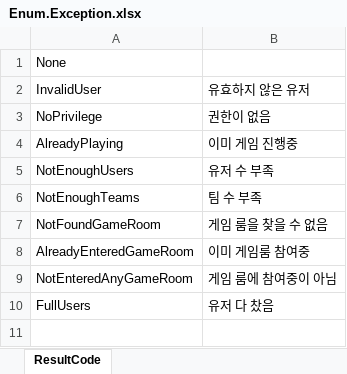
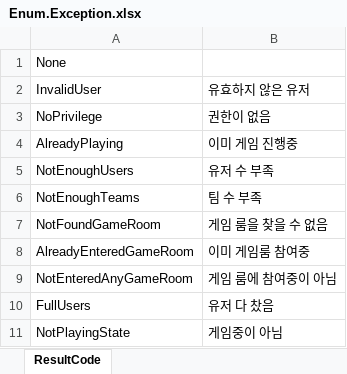
Before and after one commit to KG-Crash/crash, an Excel workbook: table/Enum.Exception.xlsx, sheet ResultCode, drawn as a sheet; values as stored, in another font and other column widths than the file's, no borders; the diff names each change by its address in the sheet, - before the commit and + after, or states it on an @@ line.

```diff
--- a/table/Enum.Exception.xlsx (sheet ResultCode)
+++ b/table/Enum.Exception.xlsx (sheet ResultCode)
+row 11: NotPlayingState | 게임중이 아님
```
Also changed, not shown: 13 other files.
